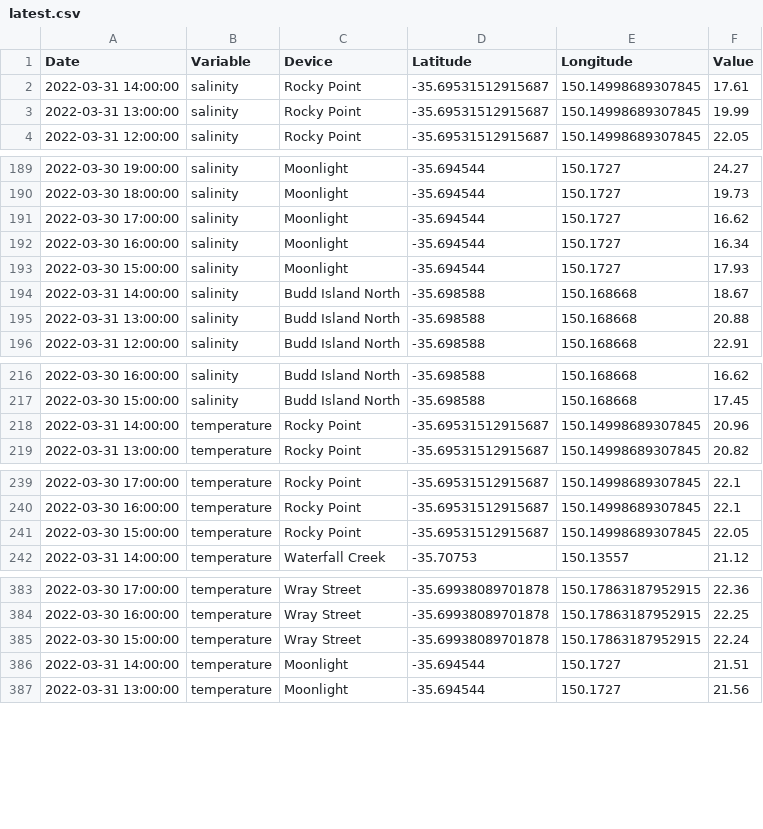
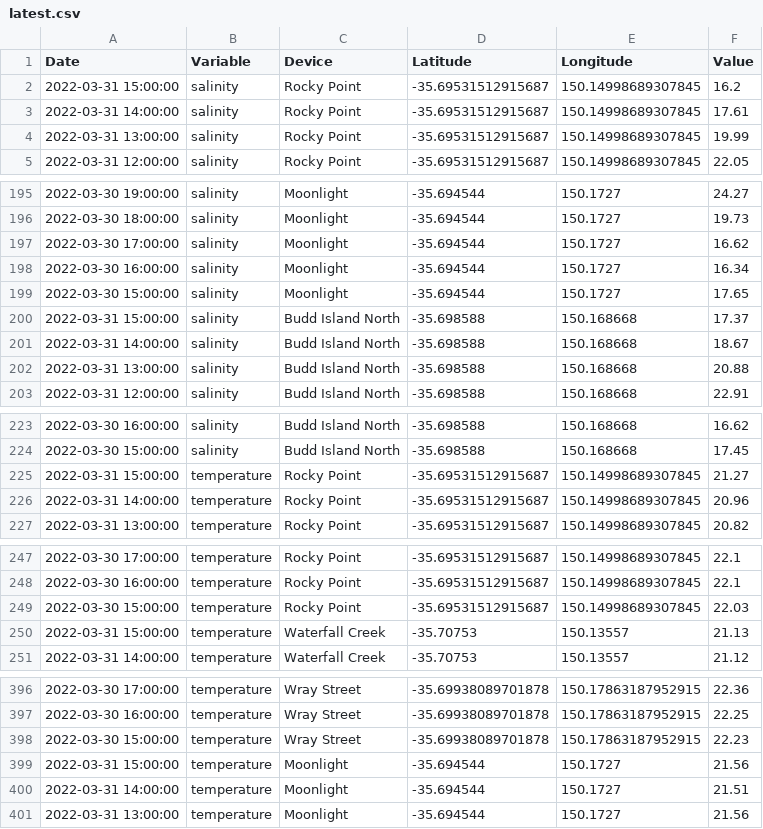
Before and after one commit to DPIclimate/HeatMAPS, a CSV file: datasets/latest.csv, drawn as a sheet; only a part is shown, gaps mark what is left out; the diff covers the shown part only.

```diff
--- a/datasets/latest.csv
+++ b/datasets/latest.csv
@@ -1,2 +1,3 @@
 Date,Variable,Device,Latitude,Longitude,Value
+2022-03-31 15:00:00,salinity,Rocky Point,-35.69531512915687,150.14998689307845,16.2
 2022-03-31 14:00:00,salinity,Rocky Point,-35.69531512915687,150.14998689307845,17.61
@@ -192,3 +198,4 @@ Date,Variable,Device,Latitude,Longitude,Value
 2022-03-30 16:00:00,salinity,Moonlight,-35.694544,150.1727,16.34
-2022-03-30 15:00:00,salinity,Moonlight,-35.694544,150.1727,17.93
+2022-03-30 15:00:00,salinity,Moonlight,-35.694544,150.1727,17.65
+2022-03-31 15:00:00,salinity,Budd Island North,-35.698588,150.168668,17.37
 2022-03-31 14:00:00,salinity,Budd Island North,-35.698588,150.168668,18.67
@@ -217,2 +224,3 @@ Date,Variable,Device,Latitude,Longitude,Value
 2022-03-30 15:00:00,salinity,Budd Island North,-35.698588,150.168668,17.45
+2022-03-31 15:00:00,temperature,Rocky Point,-35.69531512915687,150.14998689307845,21.27
 2022-03-31 14:00:00,temperature,Rocky Point,-35.69531512915687,150.14998689307845,20.96
@@ -240,3 +248,4 @@ Date,Variable,Device,Latitude,Longitude,Value
 2022-03-30 16:00:00,temperature,Rocky Point,-35.69531512915687,150.14998689307845,22.1
-2022-03-30 15:00:00,temperature,Rocky Point,-35.69531512915687,150.14998689307845,22.05
+2022-03-30 15:00:00,temperature,Rocky Point,-35.69531512915687,150.14998689307845,22.03
+2022-03-31 15:00:00,temperature,Waterfall Creek,-35.70753,150.13557,21.13
 2022-03-31 14:00:00,temperature,Waterfall Creek,-35.70753,150.13557,21.12
@@ -384,3 +397,4 @@ Date,Variable,Device,Latitude,Longitude,Value
 2022-03-30 16:00:00,temperature,Wray Street,-35.69938089701878,150.17863187952915,22.25
-2022-03-30 15:00:00,temperature,Wray Street,-35.69938089701878,150.17863187952915,22.24
+2022-03-30 15:00:00,temperature,Wray Street,-35.69938089701878,150.17863187952915,22.23
+2022-03-31 15:00:00,temperature,Moonlight,-35.694544,150.1727,21.56
 2022-03-31 14:00:00,temperature,Moonlight,-35.694544,150.1727,21.51
```
Also changed, not shown: 10 added rows and 7 edited cells elsewhere in this file, 12 other files.
